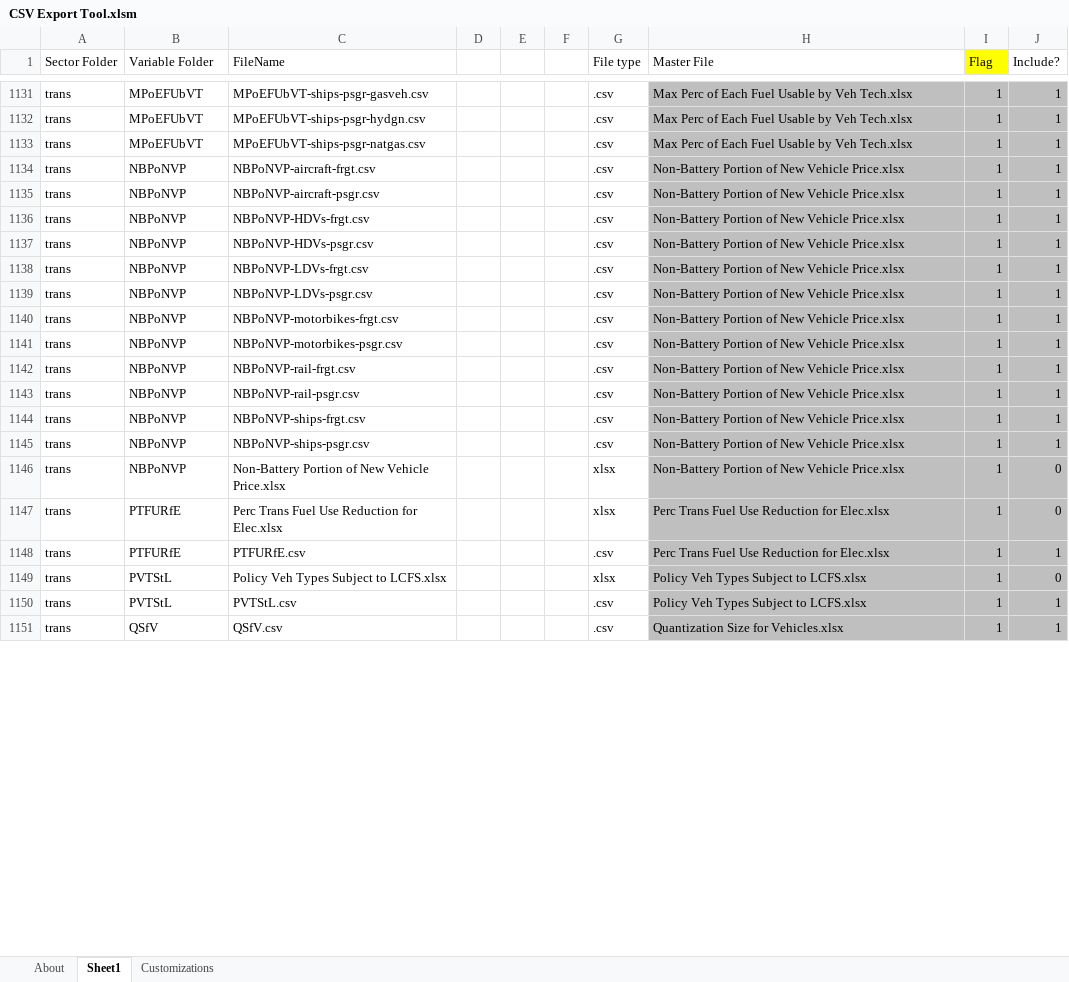
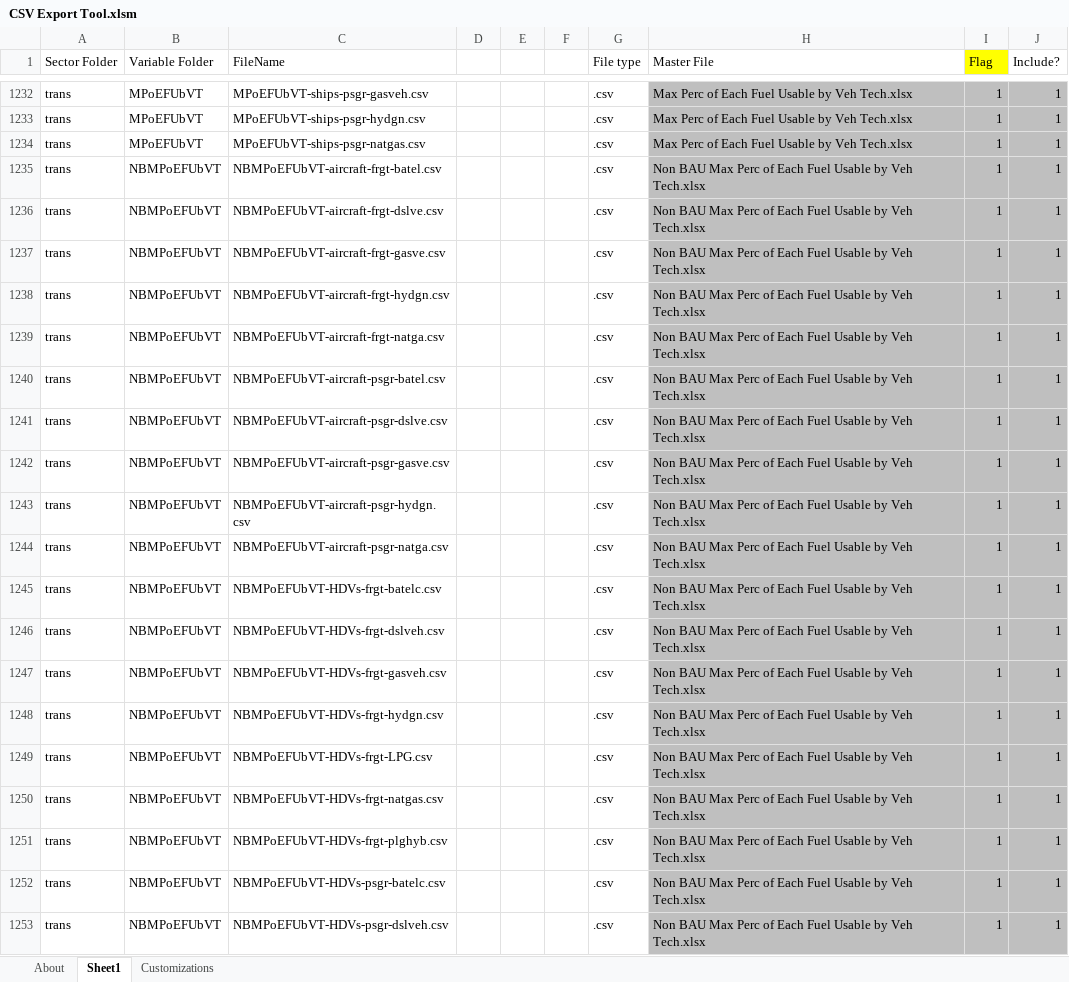
Before and after one commit to EnergyInnovation/eps-southkorea, an Excel workbook: InputData/CSV Export Tool.xlsm, sheet Sheet1, drawn as a sheet; only a part is shown, gaps mark what is left out; the shorter side is filled out with more unchanged rows; values as stored, in another font and other column widths than the file's, no borders; the diff covers the shown part only; the diff names each change by its address in the sheet, - before the commit and + after, or states it on an @@ line.

```diff
--- a/InputData/CSV Export Tool.xlsm (sheet Sheet1)
+++ b/InputData/CSV Export Tool.xlsm (sheet Sheet1)
+row 1235: trans | NBMPoEFUbVT | NBMPoEFUbVT-aircraft-frgt-batel.csv |  |  |  | .csv | Non BAU Max Perc of Each Fuel Usable by Veh Tech.xlsx | 1 | 1
+row 1236: trans | NBMPoEFUbVT | NBMPoEFUbVT-aircraft-frgt-dslve.csv |  |  |  | .csv | Non BAU Max Perc of Each Fuel Usable by Veh Tech.xlsx | 1 | 1
+row 1237: trans | NBMPoEFUbVT | NBMPoEFUbVT-aircraft-frgt-gasve.csv |  |  |  | .csv | Non BAU Max Perc of Each Fuel Usable by Veh Tech.xlsx | 1 | 1
+row 1238: trans | NBMPoEFUbVT | NBMPoEFUbVT-aircraft-frgt-hydgn.csv |  |  |  | .csv | Non BAU Max Perc of Each Fuel Usable by Veh Tech.xlsx | 1 | 1
+row 1239: trans | NBMPoEFUbVT | NBMPoEFUbVT-aircraft-frgt-natga.csv |  |  |  | .csv | Non BAU Max Perc of Each Fuel Usable by Veh Tech.xlsx | 1 | 1
+row 1240: trans | NBMPoEFUbVT | NBMPoEFUbVT-aircraft-psgr-batel.csv |  |  |  | .csv | Non BAU Max Perc of Each Fuel Usable by Veh Tech.xlsx | 1 | 1
+row 1241: trans | NBMPoEFUbVT | NBMPoEFUbVT-aircraft-psgr-dslve.csv |  |  |  | .csv | Non BAU Max Perc of Each Fuel Usable by Veh Tech.xlsx | 1 | 1
+row 1242: trans | NBMPoEFUbVT | NBMPoEFUbVT-aircraft-psgr-gasve.csv |  |  |  | .csv | Non BAU Max Perc of Each Fuel Usable by Veh Tech.xlsx | 1 | 1
+row 1243: trans | NBMPoEFUbVT | NBMPoEFUbVT-aircraft-psgr-hydgn.csv |  |  |  | .csv | Non BAU Max Perc of Each Fuel Usable by Veh Tech.xlsx | 1 | 1
+row 1244: trans | NBMPoEFUbVT | NBMPoEFUbVT-aircraft-psgr-natga.csv |  |  |  | .csv | Non BAU Max Perc of Each Fuel Usable by Veh Tech.xlsx | 1 | 1
+row 1245: trans | NBMPoEFUbVT | NBMPoEFUbVT-HDVs-frgt-batelc.csv |  |  |  | .csv | Non BAU Max Perc of Each Fuel Usable by Veh Tech.xlsx | 1 | 1
+row 1246: trans | NBMPoEFUbVT | NBMPoEFUbVT-HDVs-frgt-dslveh.csv |  |  |  | .csv | Non BAU Max Perc of Each Fuel Usable by Veh Tech.xlsx | 1 | 1
+row 1247: trans | NBMPoEFUbVT | NBMPoEFUbVT-HDVs-frgt-gasveh.csv |  |  |  | .csv | Non BAU Max Perc of Each Fuel Usable by Veh Tech.xlsx | 1 | 1
+row 1248: trans | NBMPoEFUbVT | NBMPoEFUbVT-HDVs-frgt-hydgn.csv |  |  |  | .csv | Non BAU Max Perc of Each Fuel Usable by Veh Tech.xlsx | 1 | 1
+row 1249: trans | NBMPoEFUbVT | NBMPoEFUbVT-HDVs-frgt-LPG.csv |  |  |  | .csv | Non BAU Max Perc of Each Fuel Usable by Veh Tech.xlsx | 1 | 1
+row 1250: trans | NBMPoEFUbVT | NBMPoEFUbVT-HDVs-frgt-natgas.csv |  |  |  | .csv | Non BAU Max Perc of Each Fuel Usable by Veh Tech.xlsx | 1 | 1
+row 1251: trans | NBMPoEFUbVT | NBMPoEFUbVT-HDVs-frgt-plghyb.csv |  |  |  | .csv | Non BAU Max Perc of Each Fuel Usable by Veh Tech.xlsx | 1 | 1
+row 1252: trans | NBMPoEFUbVT | NBMPoEFUbVT-HDVs-psgr-batelc.csv |  |  |  | .csv | Non BAU Max Perc of Each Fuel Usable by Veh Tech.xlsx | 1 | 1
+row 1253: trans | NBMPoEFUbVT | NBMPoEFUbVT-HDVs-psgr-dslveh.csv |  |  |  | .csv | Non BAU Max Perc of Each Fuel Usable by Veh Tech.xlsx | 1 | 1
```
Also changed, not shown: 171 added rows, 14 removed rows, 437 edited cells and cell formats elsewhere in this sheet, sheet About, formulas that keep their value, InputData/fuels/BS/BAU Subsidies.xlsx, InputData/land/BLAPE/BAU LULUCF Anthro Pollutant Emis.xlsx, 30 other files.
